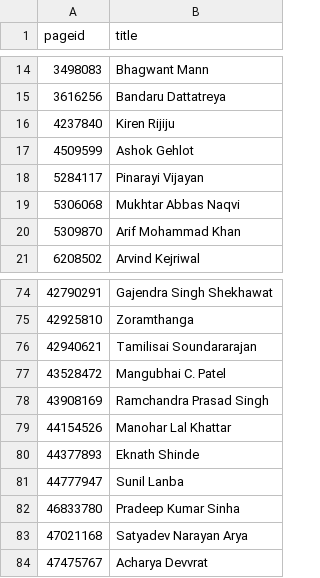
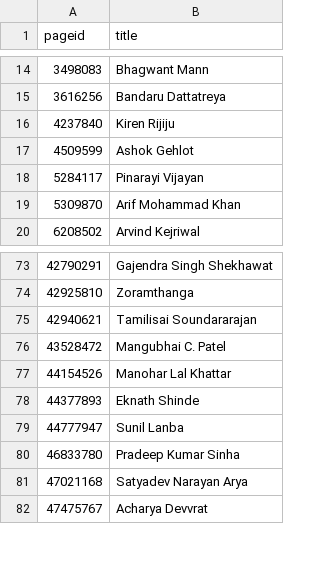
Before and after one commit to every-politician-scrapers/india-ministers, a CSV file: enwiki/index.csv, drawn as a sheet; only a part is shown, gaps mark what is left out; the diff names each change by its address in the sheet, - before the commit and + after, or states it on an @@ line.

```diff
--- a/enwiki/index.csv
+++ b/enwiki/index.csv
-row 19: 5306068 | Mukhtar Abbas Naqvi
-row 78: 43908169 | Ramchandra Prasad Singh
```
Also changed, not shown: 5 other files.
